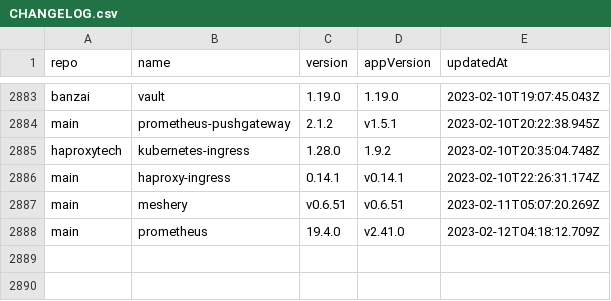
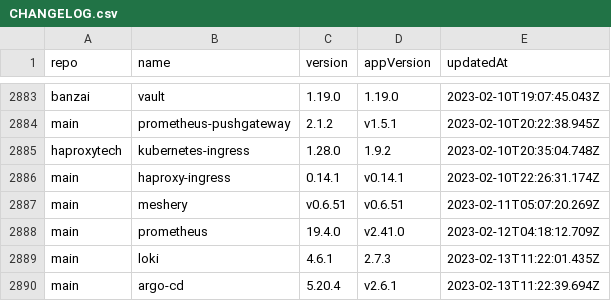
Before and after one commit to wenerme/charts, a CSV file: CHANGELOG.csv, drawn as a sheet; only a part is shown, gaps mark what is left out; the diff names each change by its address in the sheet, - before the commit and + after, or states it on an @@ line.

```diff
--- a/CHANGELOG.csv
+++ b/CHANGELOG.csv
+row 2889: main | loki | 4.6.1 | 2.7.3 | 2023-02-13T11:22:01.435Z
+row 2890: main | argo-cd | 5.20.4 | v2.6.1 | 2023-02-13T11:22:39.694Z
```
Also changed, not shown: 2 other files.
